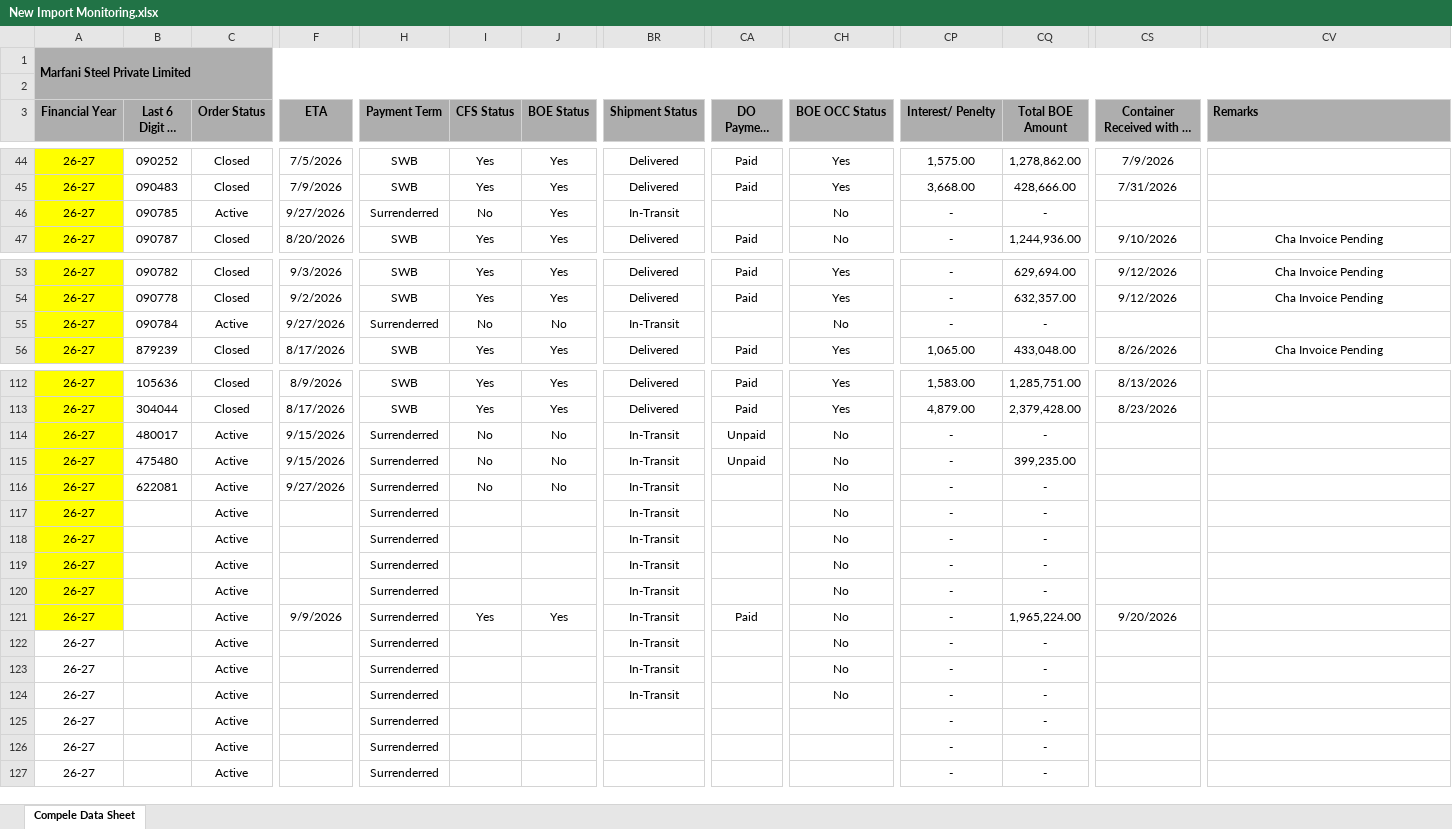
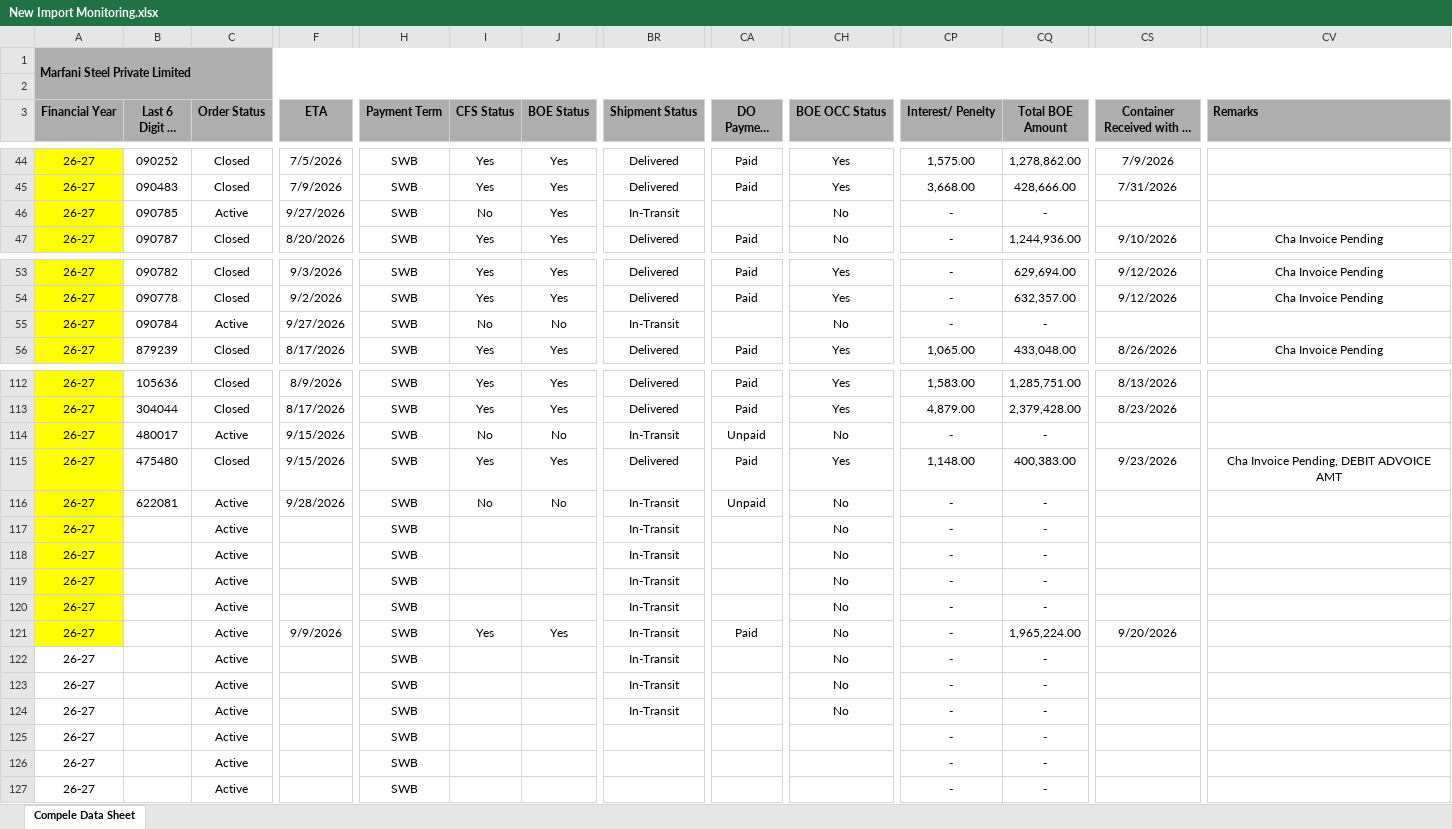
Before and after one commit to MarfaniSteelGroup/Marfani-Steel-management-Reporting-Dashboard, an Excel workbook: data/New Import Monitoring.xlsx, sheet Compele Data Sheet, drawn as a sheet; only a part is shown, gaps mark what is left out; long unchanged cells end in …; values as stored, in another font and other column widths than the file's, no borders; the diff covers the shown part only; the diff names each change by its address in the sheet, - before the commit and + after, or states it on an @@ line.

```diff
--- a/data/New Import Monitoring.xlsx (sheet Compele Data Sheet)
+++ b/data/New Import Monitoring.xlsx (sheet Compele Data Sheet)
-H46 (Payment Term): Surrenderred
+H46 (Payment Term): SWB
-H55 (Payment Term): Surrenderred
+H55 (Payment Term): SWB
-H114:H127 (Payment Term): Surrenderred
+H114:H127 (Payment Term): SWB
-C115 (Order Status): Active
+C115 (Order Status): Closed
-I115 (CFS Status): No
+I115 (CFS Status): Yes
-J115 (BOE Status): No
+J115 (BOE Status): Yes
-BR115 (Shipment Status): In-Transit
+BR115 (Shipment Status): Delivered
-CA115 (DO Payment Status): Unpaid
+CA115 (DO Payment Status): Paid
-CH115 (BOE OCC Status): No
+CH115 (BOE OCC Status): Yes
-CP115 (Interest/ Penelty): -
+CP115 (Interest/ Penelty): 1,148.00
-CQ115 (Total BOE Amount): 399,235.00
+CQ115 (Total BOE Amount): 400,383.00
-CS115 (Container Received with us Date): (empty)
+CS115 (Container Received with us Date): 9/23/2026
-CV115 (Remarks): (empty)
+CV115 (Remarks): Cha Invoice Pending, DEBIT ADVOICE AMT
-F116 (ETA): 9/27/2026
+F116 (ETA): 9/28/2026
-CA116 (DO Payment Status): (empty)
+CA116 (DO Payment Status): Unpaid
```
Also changed, not shown: 35 edited cells elsewhere in this sheet.
